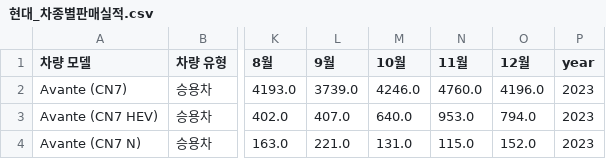
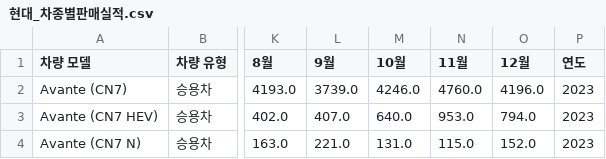
Before and after one commit to Coding-Supremacy/manifest-mini, a CSV file: data/전처리 완료/현대_차종별판매실적.csv, drawn as a sheet; only a part is shown, gaps mark what is left out; the diff names each change by its address in the sheet, - before the commit and + after, or states it on an @@ line.

```diff
--- a/data/전처리 완료/현대_차종별판매실적.csv
+++ b/data/전처리 완료/현대_차종별판매실적.csv
-P1: year
+P1: 연도
```
Also changed, not shown: data/전처리 완료/현대_유럽_미국_소매판매실적_전처리.csv, 2 other files.
